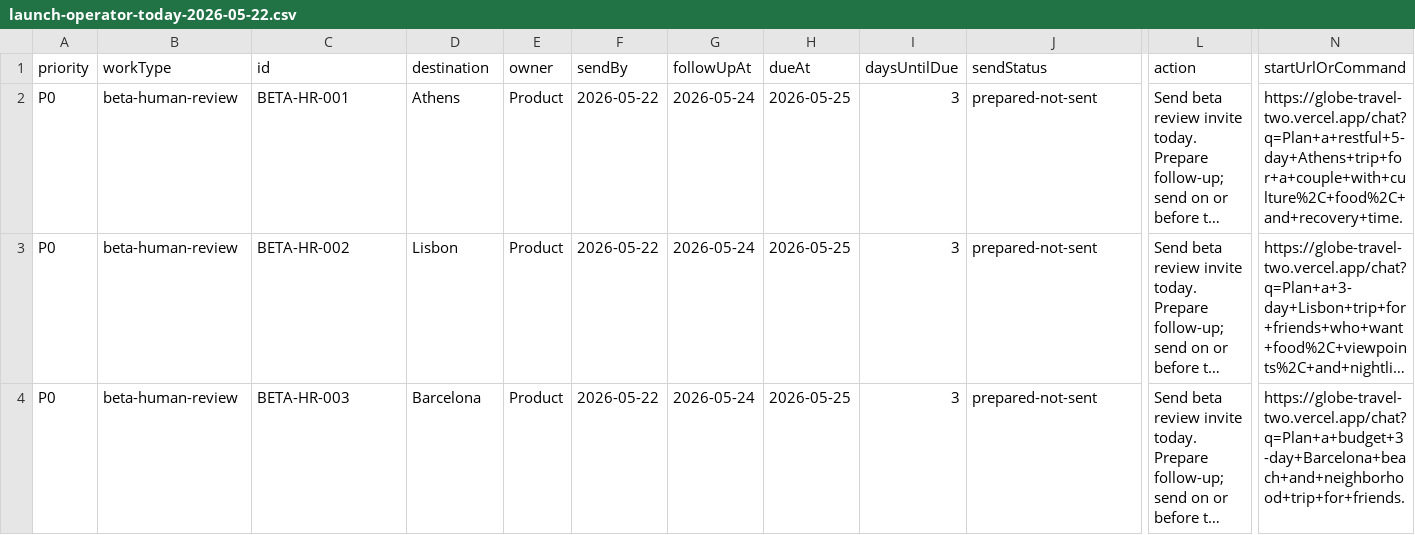
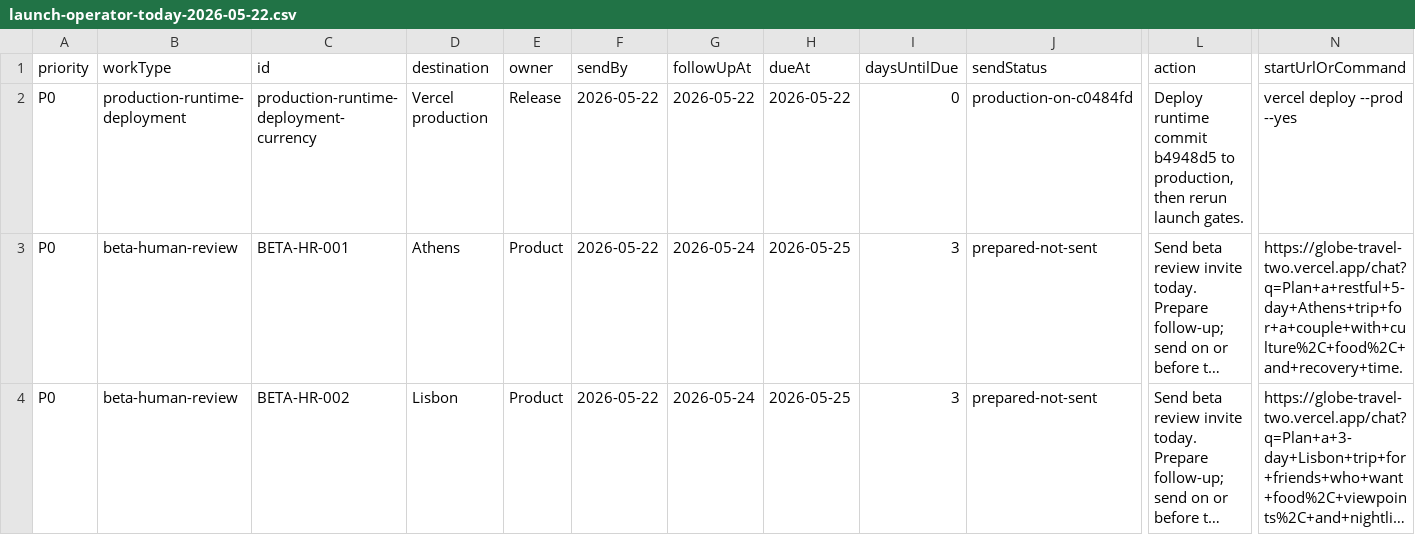
Before and after one commit to rodblair/globe-travel, a CSV file: qa/launch-operator-today-2026-05-22.csv, drawn as a sheet; only a part is shown, gaps mark what is left out; the shorter side is filled out with more unchanged rows; long unchanged cells end in …; rows hold the shown columns only; the diff names each change by its address in the sheet, - before the commit and + after, or states it on an @@ line.

Commit message:
Refresh launch evidence for pending Vercel deploy

```diff
--- a/qa/launch-operator-today-2026-05-22.csv
+++ b/qa/launch-operator-today-2026-05-22.csv
+row 2: P0 | production-runtime-deployment | production-runtime-deployment-currency | Vercel production | Release | 2026-05-22 | 2026-05-22 | 2026-05-22 | 0 | production-on-c0484fd | Deploy runtime commit b4948d5 to production, then rerun launch gates. | vercel deploy --prod --yes
```
Also changed, not shown: 10 other files.
